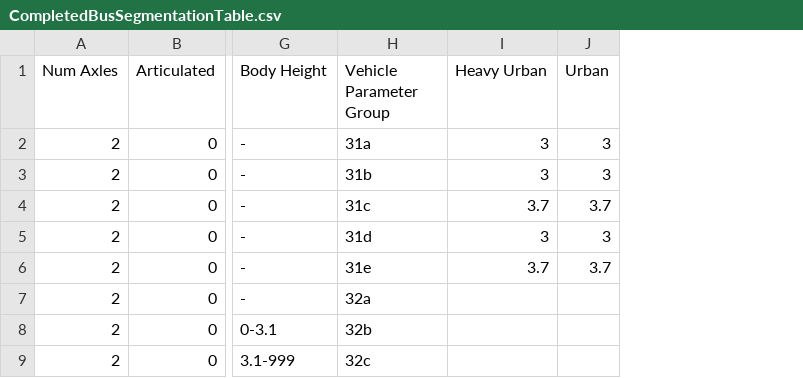
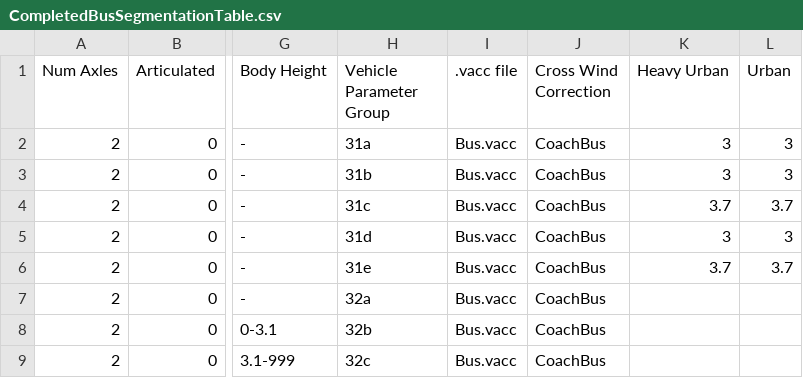
Before and after one commit to tanawadeatharva/BharatVECTO, a CSV file: VectoCore/VectoCore/Resources/Declaration/CompletedBusSegmentationTable.csv, drawn as a sheet; only a part is shown, gaps mark what is left out; the diff names each change by its address in the sheet, - before the commit and + after, or states it on an @@ line.

Commit message:
added accelerationFile, CrosswindCorrectionParameters to CompletedBusSegments

```diff
--- a/VectoCore/VectoCore/Resources/Declaration/CompletedBusSegmentationTable.csv
+++ b/VectoCore/VectoCore/Resources/Declaration/CompletedBusSegmentationTable.csv
+column I (.vacc file), rows 2-9: all Bus.vacc
+column J (Cross Wind Correction), rows 2-9: all CoachBus
```
Also changed, not shown: 4 other files.
